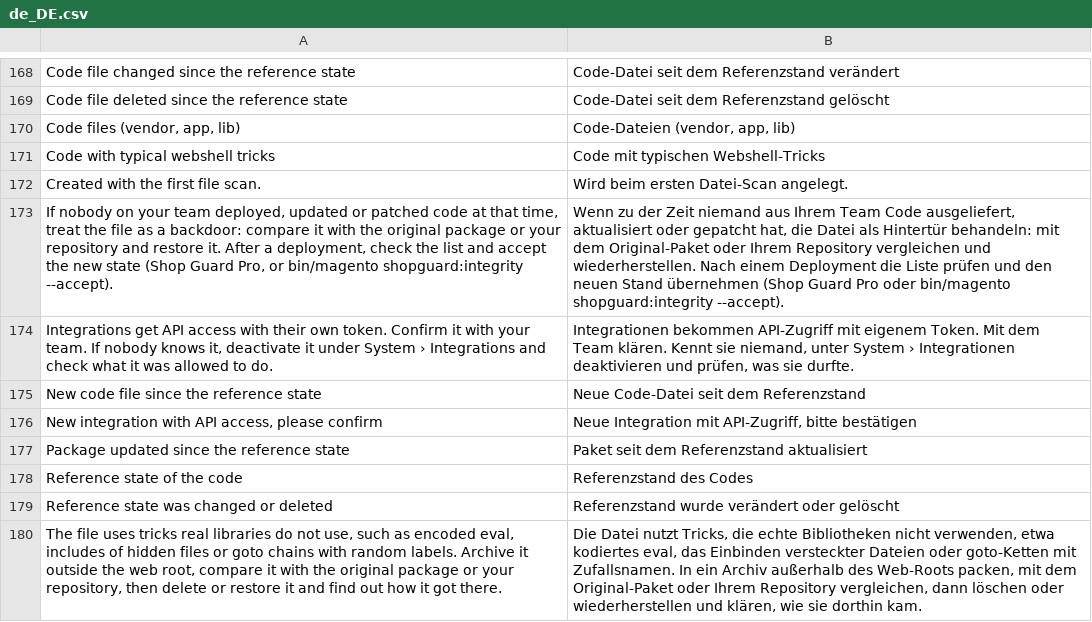
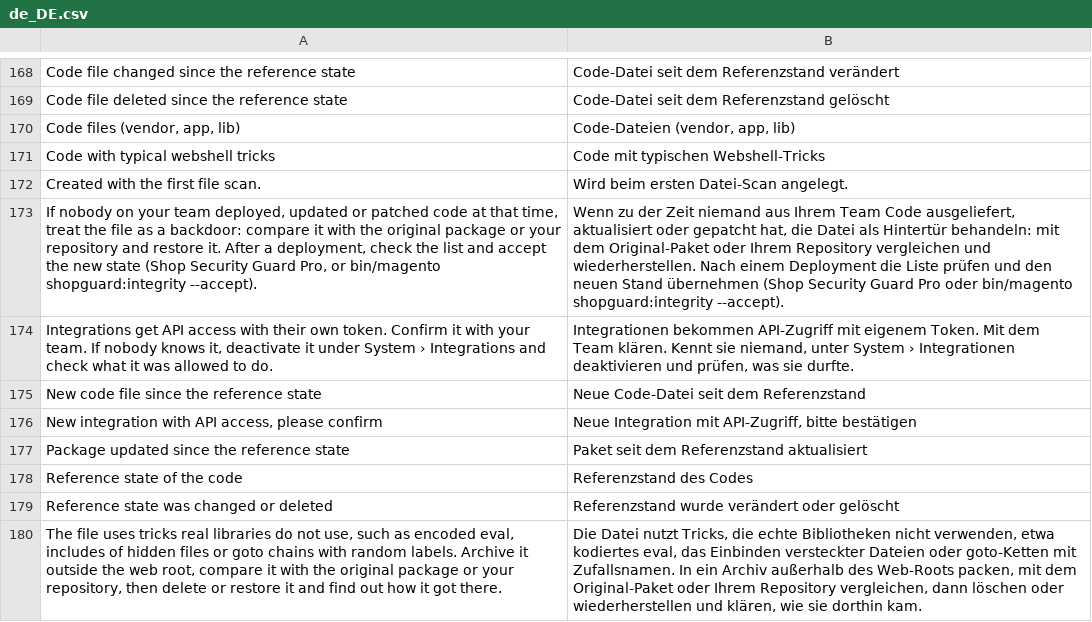
Before and after one commit to storetown-media/stm-magento-2-shop-guard, a CSV file: i18n/de_DE.csv, drawn as a sheet; only a part is shown, gaps mark what is left out; the diff covers the shown part only; the diff names each change by its address in the sheet, - before the commit and + after, or states it on an @@ line.

```diff
--- a/i18n/de_DE.csv
+++ b/i18n/de_DE.csv
-A173: …state (Shop Guard Pro,…
+A173: …state (Shop Security Guard Pro,…
-B173: …übernehmen (Shop Guard Pro…
+B173: …übernehmen (Shop Security Guard Pro…
```
Also changed, not shown: 4 added rows, 2 removed rows and 8 edited cells elsewhere in this file, 13 other files.
